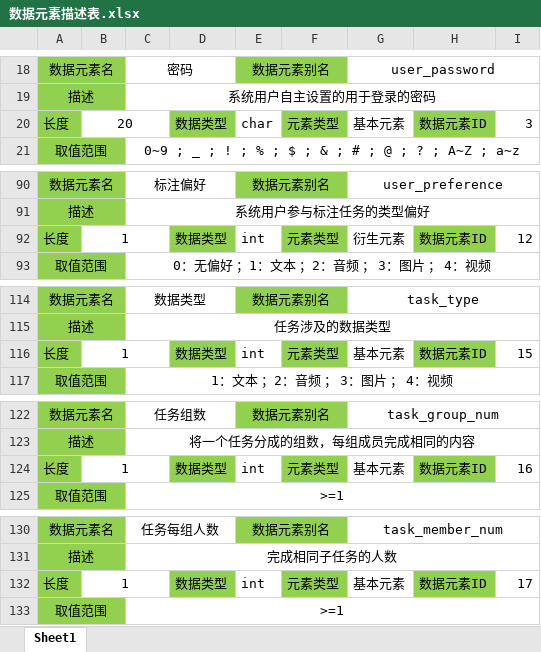
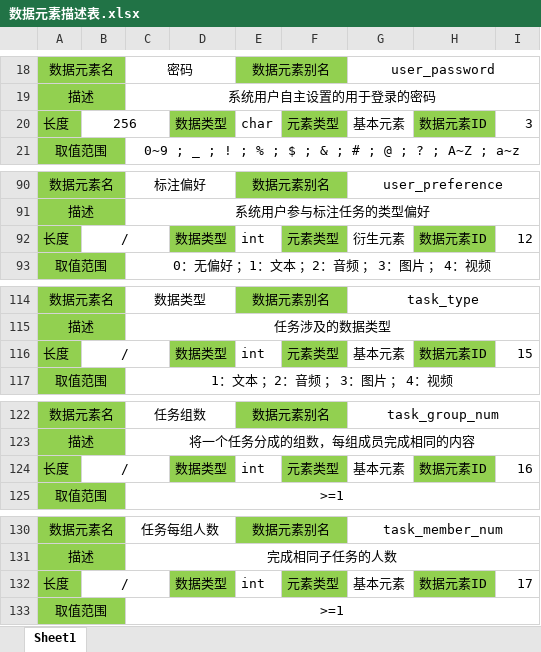
Before and after one commit to Data-Labeling-Platform/data_labeling, an Excel workbook: data dictionary/数据元素描述表.xlsx, sheet Sheet1, drawn as a sheet; only a part is shown, gaps mark what is left out; values as stored, in another font and other column widths than the file's, no borders; the diff covers the shown part only; the diff names each change by its address in the sheet, - before the commit and + after, or states it on an @@ line.

```diff
--- a/data dictionary/数据元素描述表.xlsx (sheet Sheet1)
+++ b/data dictionary/数据元素描述表.xlsx (sheet Sheet1)
-B20: 20
+B20: 256
-B92: 1
+B92: /
-B116: 1
+B116: /
-B124: 1
+B124: /
-B132: 1
+B132: /
```
Also changed, not shown: 15 edited cells elsewhere in this sheet, data dictionary/处理过程描述表.xlsx, data dictionary/数据存储描述表.xlsx, 3 other files.
